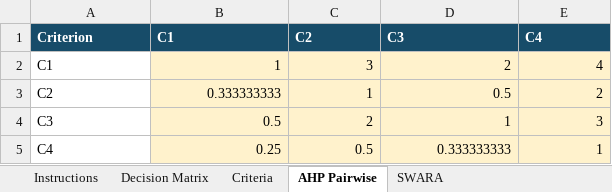
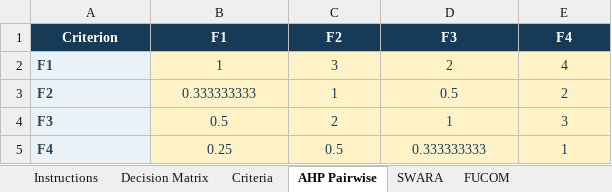
Before and after one commit to phamthevu/Migrate_All_Tool, an Excel workbook: Templates/Demo Data/MCDMStudio/MCDM_Demo_Data.xlsx, sheet AHP Pairwise, drawn as a sheet; values as stored, in another font and other column widths than the file's, no borders; the diff names each change by its address in the sheet, - before the commit and + after, or states it on an @@ line.

```diff
--- a/Templates/Demo Data/MCDMStudio/MCDM_Demo_Data.xlsx (sheet AHP Pairwise)
+++ b/Templates/Demo Data/MCDMStudio/MCDM_Demo_Data.xlsx (sheet AHP Pairwise)
+sheet tab: FUCOM
-A1:E1 alignment: left
+A1:E1 alignment: center
-B1: C1
+B1: F1
-C1: C2
+C1: F2
-D1: C3
+D1: F3
-E1: C4
+E1: F4
-A2 (Criterion): C1
+A2 (Criterion): F1
@@ A2:A5 fill: none → #EAF1F7, bold: off → on, text colour: black → #29465B @@
@@ B2:E5 text colour: black → #173B57, alignment: right → center @@
-A3 (Criterion): C2
+A3 (Criterion): F2
-A4 (Criterion): C3
+A4 (Criterion): F3
-A5 (Criterion): C4
+A5 (Criterion): F4
```
Also changed, not shown: sheet Instructions, sheet Decision Matrix, sheet ANP Weighted Supermatrix, sheet ISM SSIM, sheet SWARA, sheet DEMATEL Direct Relations, 1 more sheet, other sheet tabs, Templates/Template/MCDMStudio/MCDM_Input_Template.xlsx, 10 other files.
